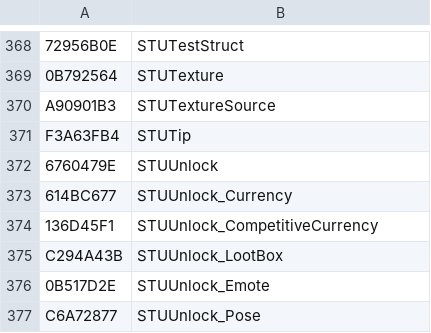
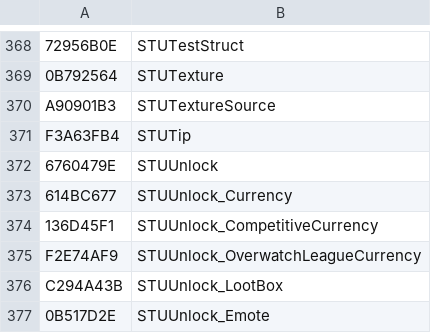
Before and after one commit to overtools/OWLib, a CSV file: TankLibHelper/Data/KnownTypes.csv, drawn as a sheet; only a part is shown, gaps mark what is left out; the shorter side is filled out with more unchanged rows.

```diff
--- a/TankLibHelper/Data/KnownTypes.csv
+++ b/TankLibHelper/Data/KnownTypes.csv
@@ -374,2 +374,3 @@ F3A63FB4, STUTip
 136D45F1, STUUnlock_CompetitiveCurrency
+F2E74AF9, STUUnlock_OverwatchLeagueCurrency
 C294A43B, STUUnlock_LootBox
```
Also changed, not shown: 9 other files.
